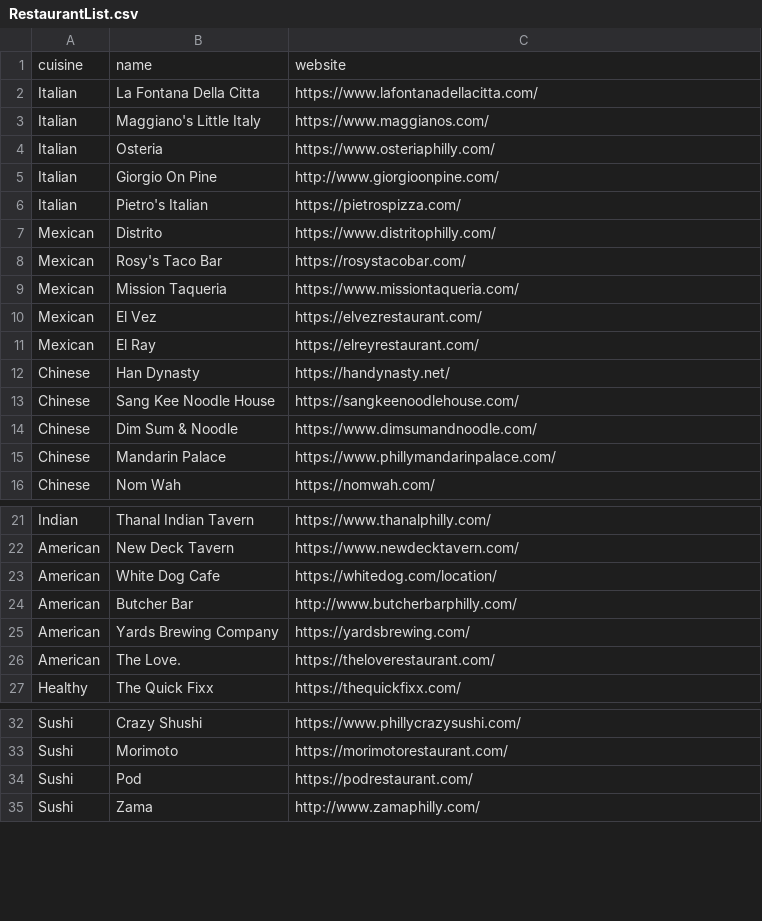
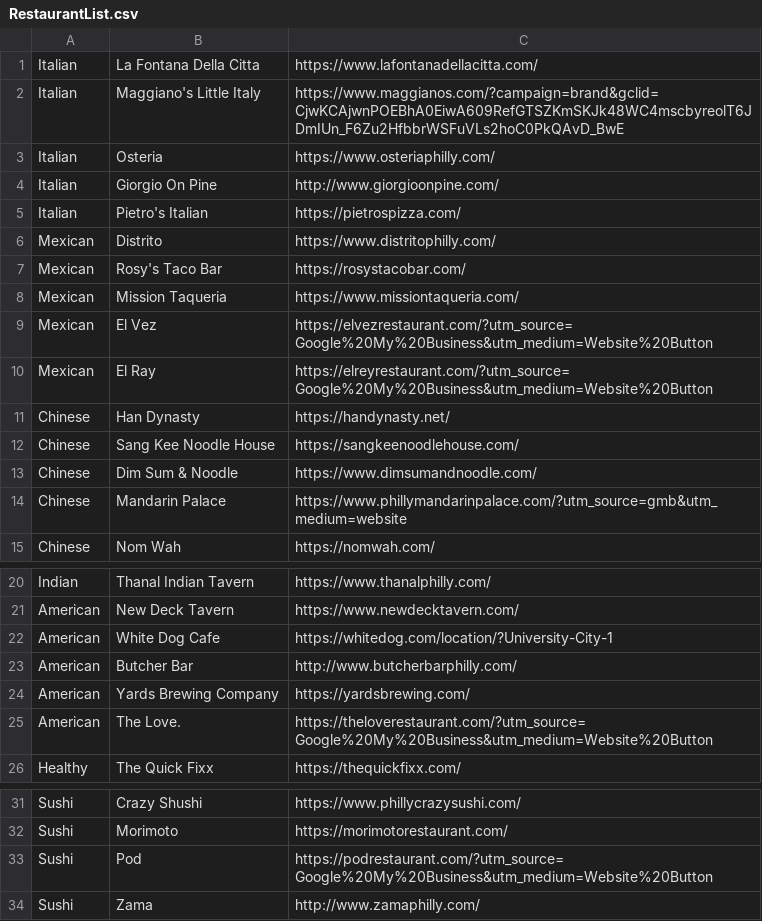
Before and after one commit to vflamini/cs375-food-quiz, a CSV file: RestaurantList.csv, drawn as a sheet; only a part is shown, gaps mark what is left out; removed rows and columns are numbered as before the commit, all else as after; the diff names each change by its address in the sheet, - before the commit and + after, or states it on an @@ line.

```diff
--- a/RestaurantList.csv
+++ b/RestaurantList.csv
-row 1: cuisine | name | website
-C2: https://www.maggianos.com/
+C2: https://www.maggianos.com/?campaign=brand&gclid=CjwKCAjwnPOEBhA0EiwA609RefGTSZKmSKJk48WC4mscbyreolT6JDmIUn_F6Zu2HfbbrWSFuVLs2hoC0PkQAvD_BwE
-C9: https://elvezrestaurant.com/
+C9: https://elvezrestaurant.com/?utm_source=Google%20My%20Business&utm_medium=Website%20Button
-C10: https://elreyrestaurant.com/
+C10: https://elreyrestaurant.com/?utm_source=Google%20My%20Business&utm_medium=Website%20Button
-C14: https://www.phillymandarinpalace.com/
+C14: https://www.phillymandarinpalace.com/?utm_source=gmb&utm_medium=website
-C22: https://whitedog.com/location/
+C22: https://whitedog.com/location/?University-City-1
-C25: https://theloverestaurant.com/
+C25: https://theloverestaurant.com/?utm_source=Google%20My%20Business&utm_medium=Website%20Button
-C33: https://podrestaurant.com/
+C33: https://podrestaurant.com/?utm_source=Google%20My%20Business&utm_medium=Website%20Button
```
Also changed, not shown: 1 other file.
